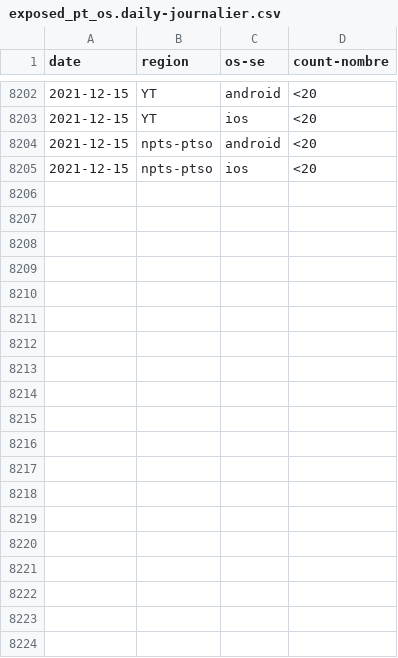
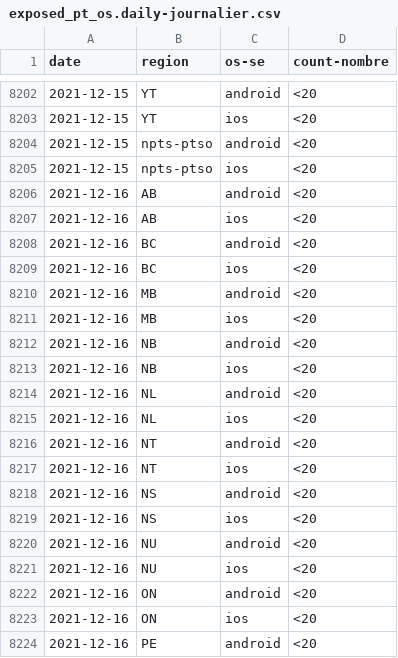
Before and after one commit to cds-snc/covid-alert-data-staging, a CSV file: masked_metrics/csv/daily-journalier/exposed_pt_os.daily-journalier.csv, drawn as a sheet; only a part is shown, gaps mark what is left out; the diff covers the shown part only; the diff names each change by its address in the sheet, - before the commit and + after, or states it on an @@ line.

```diff
--- a/masked_metrics/csv/daily-journalier/exposed_pt_os.daily-journalier.csv
+++ b/masked_metrics/csv/daily-journalier/exposed_pt_os.daily-journalier.csv
+row 8206: 2021-12-16 | AB | android | <20
+row 8207: 2021-12-16 | AB | ios | <20
+row 8208: 2021-12-16 | BC | android | <20
+row 8209: 2021-12-16 | BC | ios | <20
+row 8210: 2021-12-16 | MB | android | <20
+row 8211: 2021-12-16 | MB | ios | <20
+row 8212: 2021-12-16 | NB | android | <20
+row 8213: 2021-12-16 | NB | ios | <20
+row 8214: 2021-12-16 | NL | android | <20
+row 8215: 2021-12-16 | NL | ios | <20
+row 8216: 2021-12-16 | NT | android | <20
+row 8217: 2021-12-16 | NT | ios | <20
+row 8218: 2021-12-16 | NS | android | <20
+row 8219: 2021-12-16 | NS | ios | <20
+row 8220: 2021-12-16 | NU | android | <20
+row 8221: 2021-12-16 | NU | ios | <20
+row 8222: 2021-12-16 | ON | android | <20
+row 8223: 2021-12-16 | ON | ios | <20
+row 8224: 2021-12-16 | PE | android | <20
```
Also changed, not shown: 9 added rows elsewhere in this file, masked_metrics/csv/daily-journalier/exposed_pt_es.daily-journalier.csv, masked_metrics/csv/daily-journalier/otk_pt_dp.daily-journalier.csv, 50 other files.
